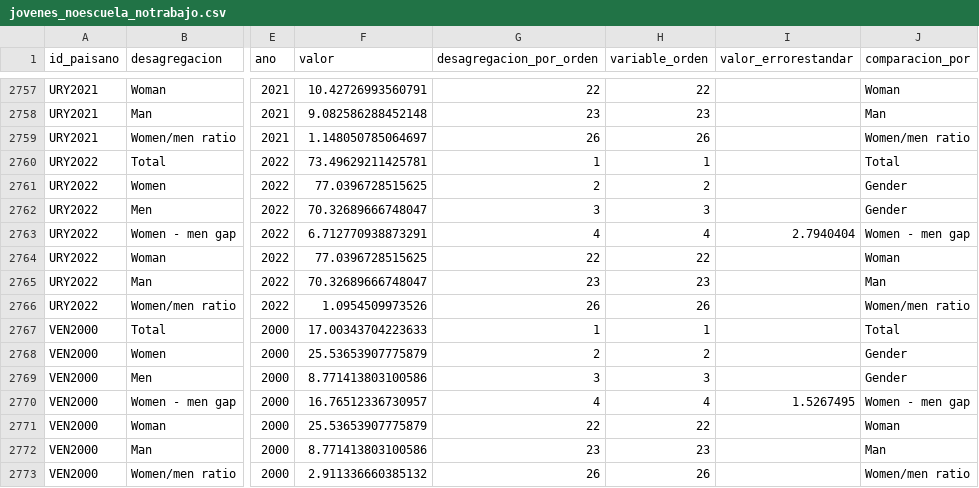
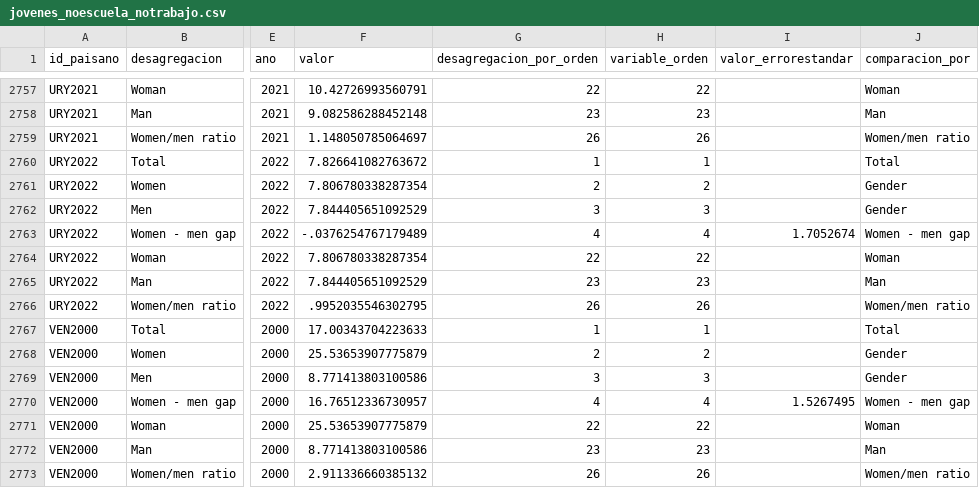
Before and after one commit to julianppe/prueba_oneapp, a CSV file: datasets/ninez_english/jovenes_noescuela_notrabajo.csv, drawn as a sheet; only a part is shown, gaps mark what is left out; the diff names each change by its address in the sheet, - before the commit and + after, or states it on an @@ line.

```diff
--- a/datasets/ninez_english/jovenes_noescuela_notrabajo.csv
+++ b/datasets/ninez_english/jovenes_noescuela_notrabajo.csv
-F2760 (valor): 73.49629211425781
+F2760 (valor): 7.826641082763672
-F2761 (valor): 77.0396728515625
+F2761 (valor): 7.806780338287354
-F2762 (valor): 70.32689666748047
+F2762 (valor): 7.844405651092529
-F2763 (valor): 6.712770938873291
+F2763 (valor): -.0376254767179489
-I2763 (valor_errorestandar): 2.7940404
+I2763 (valor_errorestandar): 1.7052674
-F2764 (valor): 77.0396728515625
+F2764 (valor): 7.806780338287354
-F2765 (valor): 70.32689666748047
+F2765 (valor): 7.844405651092529
-F2766 (valor): 1.0954509973526
+F2766 (valor): .9952035546302795
```
Also changed, not shown: datasets/ninez_english/mujeres_p90_15.csv, 4 other files.
